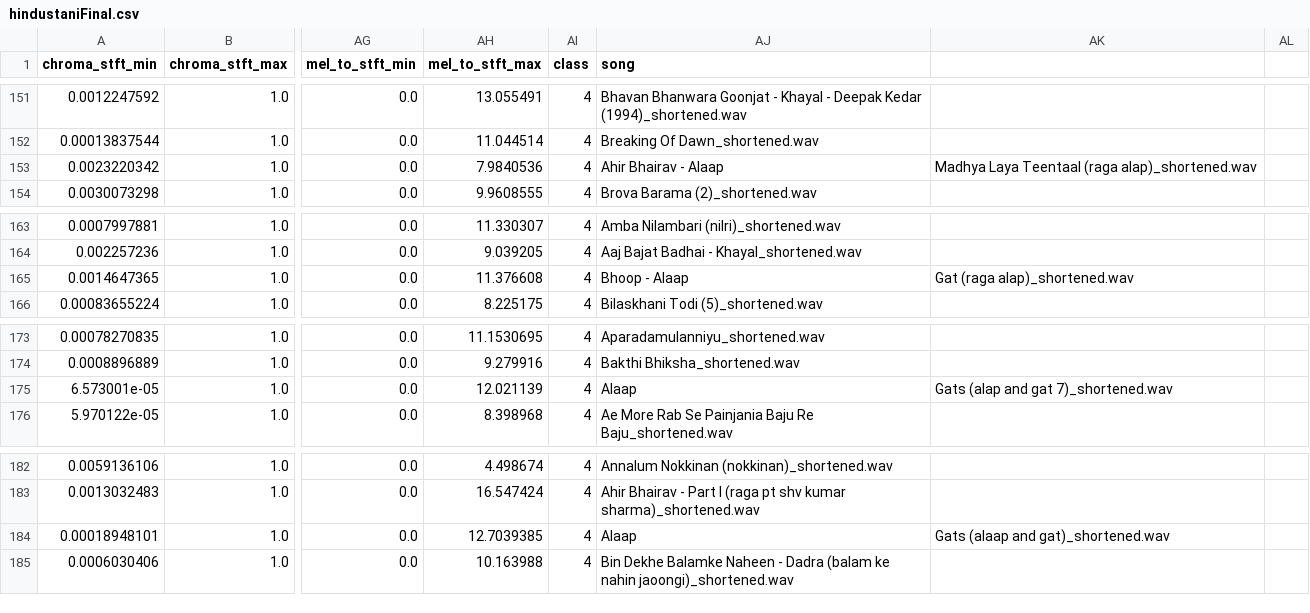
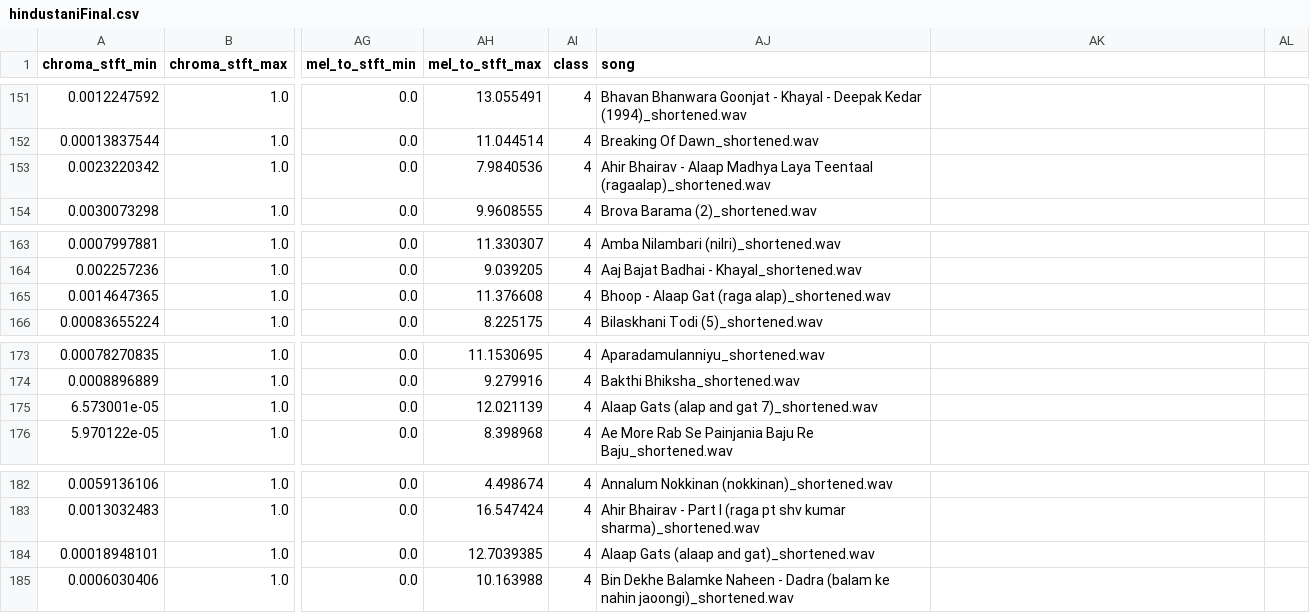
Before and after one commit to shreya2031/3-2-Project, a CSV file: feature_extraction/hindustaniFinal.csv, drawn as a sheet; only a part is shown, gaps mark what is left out; the diff covers the shown part only; the diff names each change by its address in the sheet, - before the commit and + after, or states it on an @@ line.

```diff
--- a/feature_extraction/hindustaniFinal.csv
+++ b/feature_extraction/hindustaniFinal.csv
-AJ153 (song): Ahir Bhairav - Alaap
+AJ153 (song): Ahir Bhairav - Alaap Madhya Laya Teentaal (ragaalap)_shortened.wav
-AK153: Madhya Laya Teentaal (raga alap)_shortened.wav
+AK153: (empty)
-AJ165 (song): Bhoop - Alaap
+AJ165 (song): Bhoop - Alaap Gat (raga alap)_shortened.wav
-AK165: Gat (raga alap)_shortened.wav
+AK165: (empty)
-AJ175 (song): Alaap
+AJ175 (song): Alaap Gats (alap and gat 7)_shortened.wav
-AK175: Gats (alap and gat 7)_shortened.wav
+AK175: (empty)
-AJ184 (song): Alaap
+AJ184 (song): Alaap Gats (alaap and gat)_shortened.wav
-AK184: Gats (alaap and gat)_shortened.wav
+AK184: (empty)
```
Also changed, not shown: 35 edited cells elsewhere in this file.
